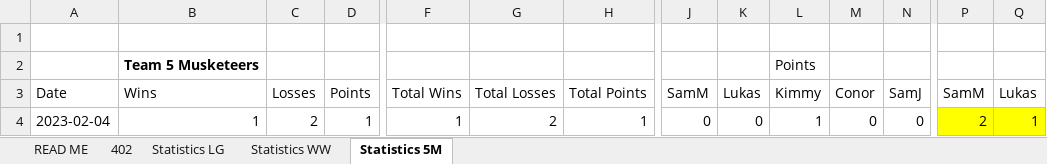
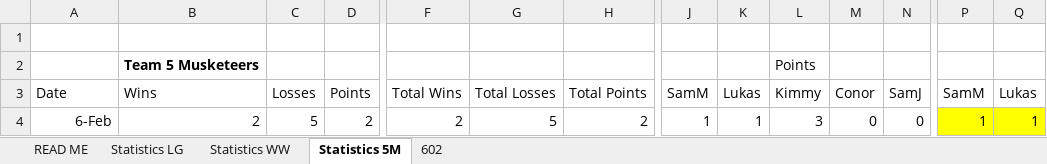
Before and after one commit to DETERMINATOR20/basketballrepo, an Excel workbook: PastResults.xlsx, sheet Statistics 5M, drawn as a sheet; only a part is shown, gaps mark what is left out; values as stored, in another font and other column widths than the file's, no borders; removed rows and columns are numbered as before the commit, all else as after; rows hold the shown columns only; the diff names each change by its address in the sheet, - before the commit and + after, or states it on an @@ line.

```diff
--- a/PastResults.xlsx (sheet Statistics 5M)
+++ b/PastResults.xlsx (sheet Statistics 5M)
-sheet tab: 402
+sheet tab: 602
@@ sheet tab order changed: READ ME | Statistics LG | Statistics WW | Statistics 5M | 602 @@
-row 4: 2023-02-04 | 1 | 2 | 1 | 1 | 2 | 1 | 0 | 0 | 1 | 0 | 0 | 2 | 1
+row 4: 6-Feb | 2 | 5 | 2 | 2 | 5 | 2 | 1 | 1 | 3 | 0 | 0 | 1 | 1
```
Also changed, not shown: sheet 602, sheet Statistics WW, sheet Statistics LG, formulas that keep their value, DataBackups/2.xlsx, DataBackups/3.xlsx, 16 other files.
